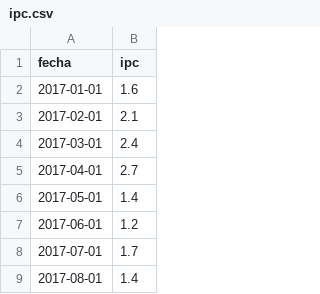
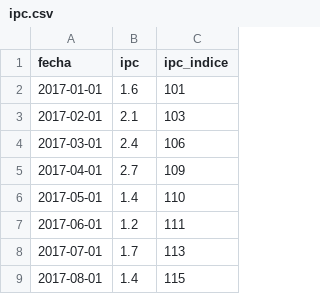
Before and after one commit to rquiroga7/presupuesto_Universitario, a CSV file: ipc.csv, drawn as a sheet; only a part is shown; the diff names each change by its address in the sheet, - before the commit and + after, or states it on an @@ line.

Commit message:
Update ipc.csv

```diff
--- a/ipc.csv
+++ b/ipc.csv
+column C (ipc_indice), rows 2-9: 101 | 103 | 106 | 109 | 110 | 111 | 113 | 115
```
